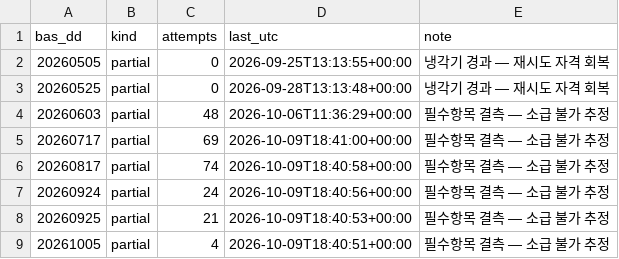
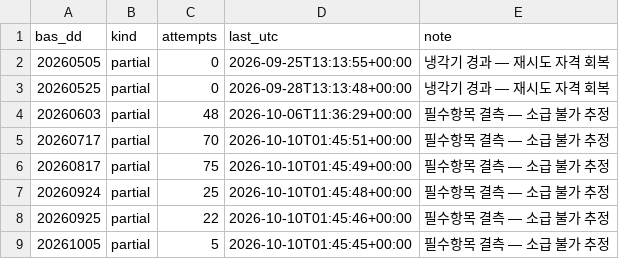
Before and after one commit to Leelll1/Screen, a CSV file: results/krx/ews_skip.csv, drawn as a sheet.

```diff
--- a/results/krx/ews_skip.csv
+++ b/results/krx/ews_skip.csv
@@ -4,6 +4,6 @@ bas_dd,kind,attempts,last_utc,note
 20260603,partial,48,2026-10-06T11:36:29+00:00,필수항목 결측 — 소급 불가 추정
-20260717,partial,69,2026-10-09T18:41:00+00:00,필수항목 결측 — 소급 불가 추정
-20260817,partial,74,2026-10-09T18:40:58+00:00,필수항목 결측 — 소급 불가 추정
-20260924,partial,24,2026-10-09T18:40:56+00:00,필수항목 결측 — 소급 불가 추정
-20260925,partial,21,2026-10-09T18:40:53+00:00,필수항목 결측 — 소급 불가 추정
-20261005,partial,4,2026-10-09T18:40:51+00:00,필수항목 결측 — 소급 불가 추정
+20260717,partial,70,2026-10-10T01:45:51+00:00,필수항목 결측 — 소급 불가 추정
+20260817,partial,75,2026-10-10T01:45:49+00:00,필수항목 결측 — 소급 불가 추정
+20260924,partial,25,2026-10-10T01:45:48+00:00,필수항목 결측 — 소급 불가 추정
+20260925,partial,22,2026-10-10T01:45:46+00:00,필수항목 결측 — 소급 불가 추정
+20261005,partial,5,2026-10-10T01:45:45+00:00,필수항목 결측 — 소급 불가 추정
```
Also changed, not shown: results/_meta/source_health_202610.csv, results/fss/status.csv, 2 other files.
